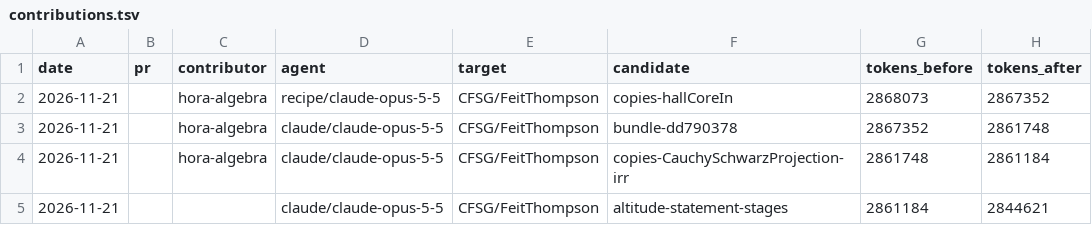
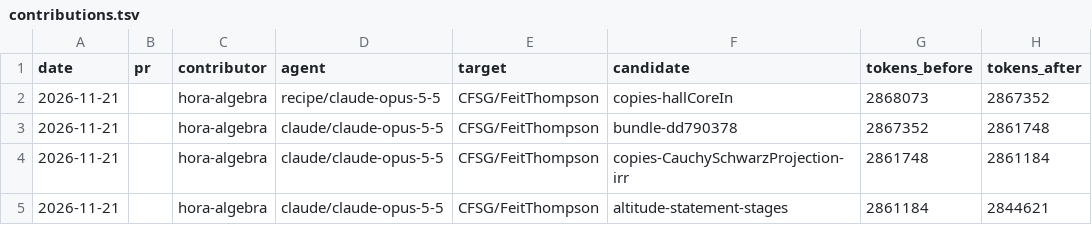
Before and after one commit to hora-algebra/concept-mining, a TSV file: data/ledger/contributions.tsv, drawn as a sheet; only a part is shown; the diff names each change by its address in the sheet, - before the commit and + after, or states it on an @@ line.

```diff
--- a/data/ledger/contributions.tsv
+++ b/data/ledger/contributions.tsv
-C5 (contributor): (empty)
+C5 (contributor): hora-algebra
```
